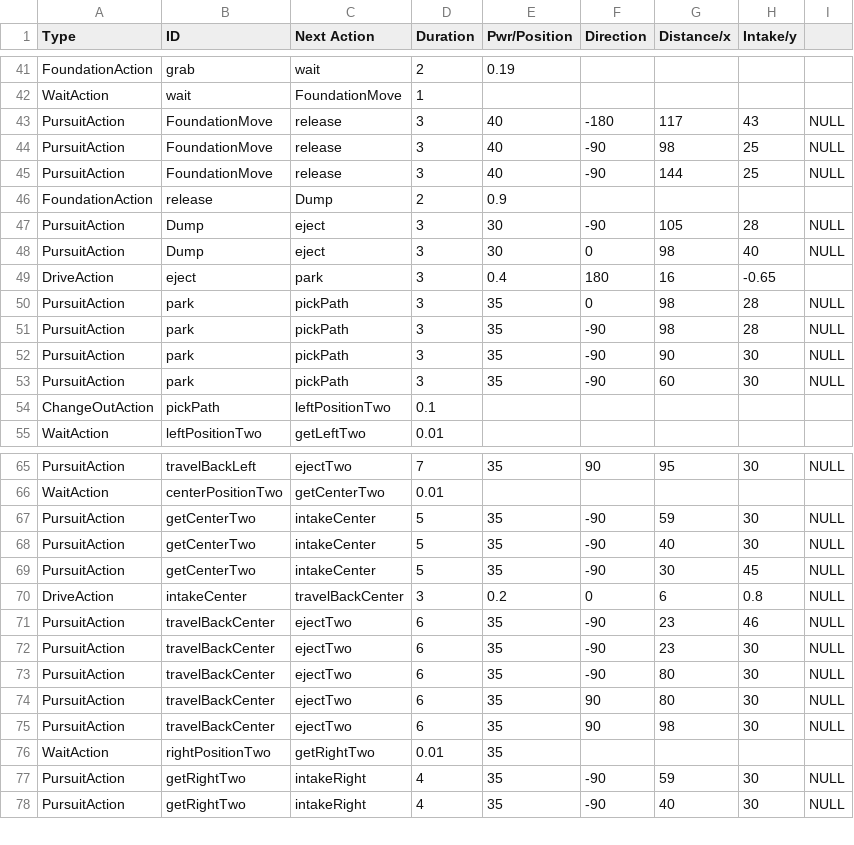
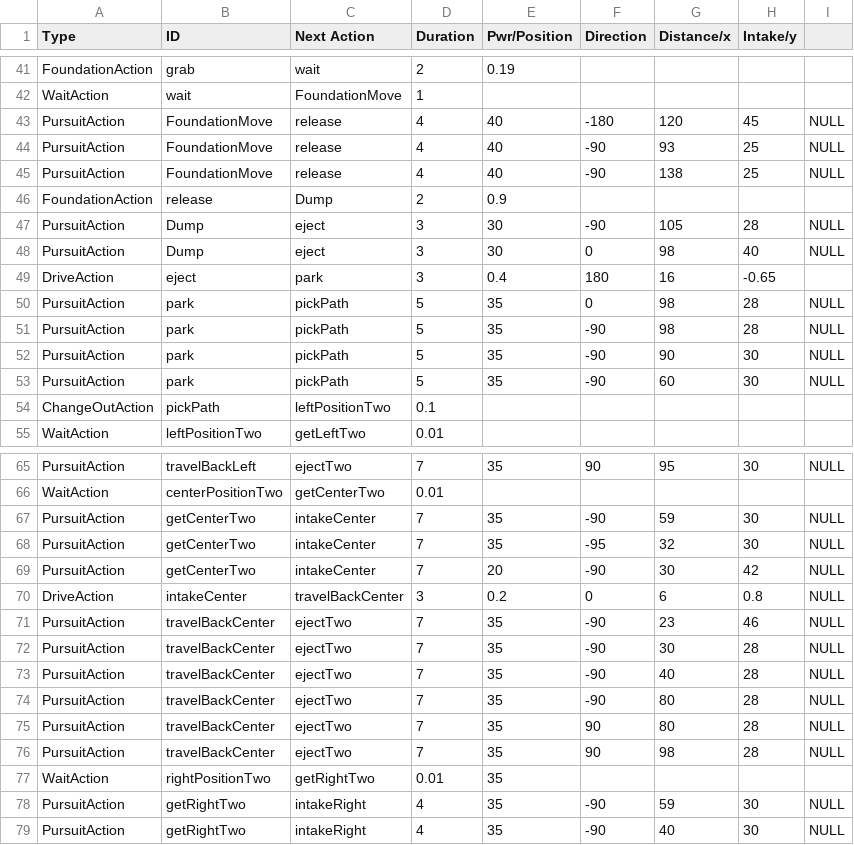
Before and after one commit to TaisharTexas/SkyStone_8668, a CSV file: TeamCode/src/main/java/org/firstinspires/ftc/teamcode/csvFiles/RedPursuitQuarry.csv, drawn as a sheet; only a part is shown, gaps mark what is left out; the diff covers the shown part only.

Commit message:
Worked on getting the dynamics of Center Position worked out.  Left coach's house with a seemingly solid Center.  Need to work on Left and Right.

```diff
--- a/TeamCode/src/main/java/org/firstinspires/ftc/teamcode/csvFiles/RedPursuitQuarry.csv
+++ b/TeamCode/src/main/java/org/firstinspires/ftc/teamcode/csvFiles/RedPursuitQuarry.csv
@@ -42,5 +42,5 @@ FoundationAction,grab,wait,2,0.19,,,,
 WaitAction,wait,FoundationMove,1,,,,,
-PursuitAction,FoundationMove,release,3,40,-180,117,43,NULL
-PursuitAction,FoundationMove,release,3,40,-90,98,25,NULL
-PursuitAction,FoundationMove,release,3,40,-90,144,25,NULL
+PursuitAction,FoundationMove,release,4,40,-180,120,45,NULL
+PursuitAction,FoundationMove,release,4,40,-90,93,25,NULL
+PursuitAction,FoundationMove,release,4,40,-90,138,25,NULL
 FoundationAction,release,Dump,2,0.9,,,,
@@ -49,6 +49,6 @@ PursuitAction,Dump,eject,3,30,0,98,40,NULL
 DriveAction,eject,park,3,0.4,180,16,-0.65,
-PursuitAction,park,pickPath,3,35,0,98,28,NULL
-PursuitAction,park,pickPath,3,35,-90,98,28,NULL
-PursuitAction,park,pickPath,3,35,-90,90,30,NULL
-PursuitAction,park,pickPath,3,35,-90,60,30,NULL
+PursuitAction,park,pickPath,5,35,0,98,28,NULL
+PursuitAction,park,pickPath,5,35,-90,98,28,NULL
+PursuitAction,park,pickPath,5,35,-90,90,30,NULL
+PursuitAction,park,pickPath,5,35,-90,60,30,NULL
 ChangeOutAction,pickPath,leftPositionTwo,0.1,,,,,
@@ -66,11 +66,12 @@ PursuitAction,travelBackLeft,ejectTwo,7,35,90,95,30,NULL
 WaitAction,centerPositionTwo,getCenterTwo,0.01,,,,,
-PursuitAction,getCenterTwo,intakeCenter,5,35,-90,59,30,NULL
-PursuitAction,getCenterTwo,intakeCenter,5,35,-90,40,30,NULL
-PursuitAction,getCenterTwo,intakeCenter,5,35,-90,30,45,NULL
+PursuitAction,getCenterTwo,intakeCenter,7,35,-90,59,30,NULL
+PursuitAction,getCenterTwo,intakeCenter,7,35,-95,32,30,NULL
+PursuitAction,getCenterTwo,intakeCenter,7,20,-90,30,42,NULL
 DriveAction,intakeCenter,travelBackCenter,3,0.2,0,6,0.8,NULL
-PursuitAction,travelBackCenter,ejectTwo,6,35,-90,23,46,NULL
-PursuitAction,travelBackCenter,ejectTwo,6,35,-90,23,30,NULL
-PursuitAction,travelBackCenter,ejectTwo,6,35,-90,80,30,NULL
-PursuitAction,travelBackCenter,ejectTwo,6,35,90,80,30,NULL
-PursuitAction,travelBackCenter,ejectTwo,6,35,90,98,30,NULL
+PursuitAction,travelBackCenter,ejectTwo,7,35,-90,23,46,NULL
+PursuitAction,travelBackCenter,ejectTwo,7,35,-90,30,28,NULL
+PursuitAction,travelBackCenter,ejectTwo,7,35,-90,40,28,NULL
+PursuitAction,travelBackCenter,ejectTwo,7,35,-90,80,28,NULL
+PursuitAction,travelBackCenter,ejectTwo,7,35,90,80,28,NULL
+PursuitAction,travelBackCenter,ejectTwo,7,35,90,98,28,NULL
 WaitAction,rightPositionTwo,getRightTwo,0.01,35,,,,
```
Also changed, not shown: 11 edited cells elsewhere in this file, 3 other files.
